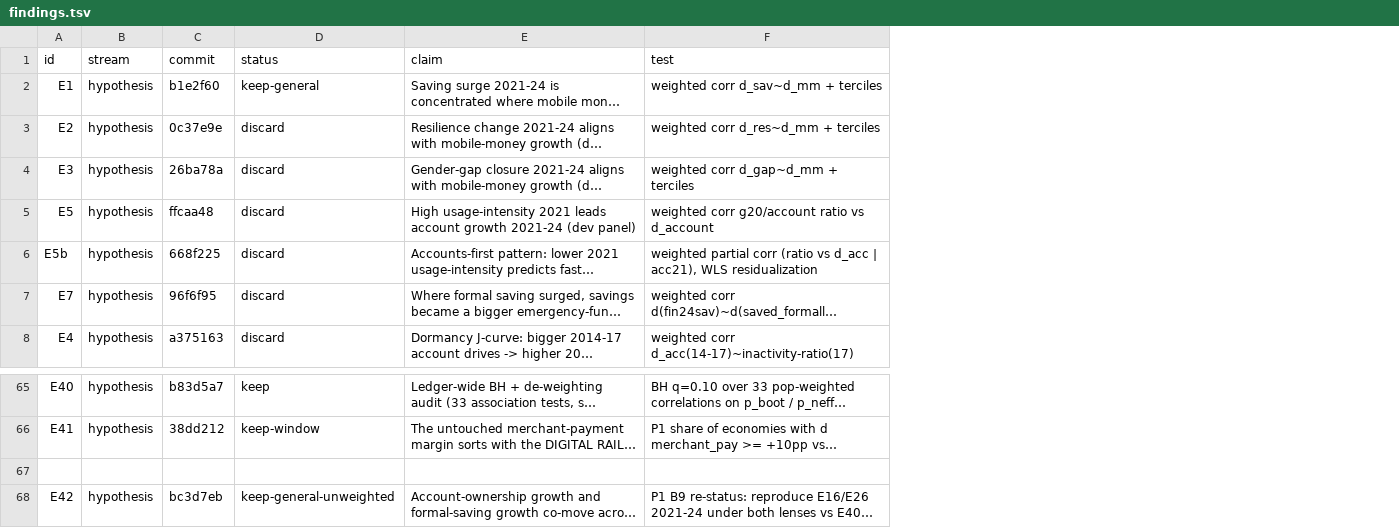
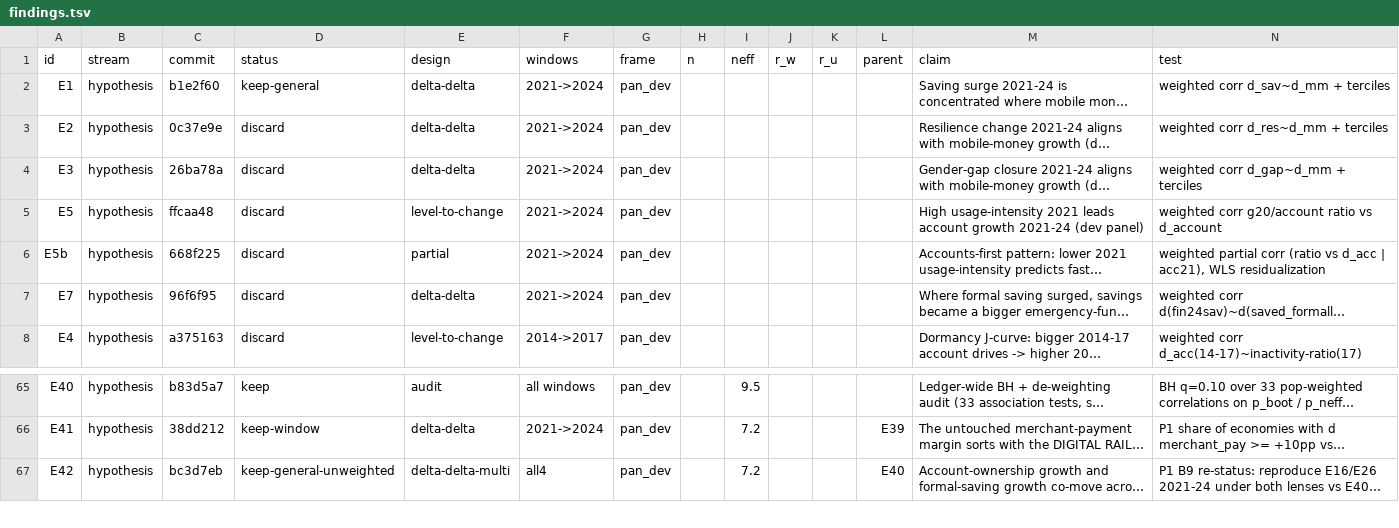
Before and after one commit to grgbkv/financial-inclusion-findex-2025, a TSV file: 05_AutoResearch/findings.tsv, drawn as a sheet; only a part is shown, gaps mark what is left out; long unchanged cells end in …; removed rows and columns are numbered as before the commit, all else as after; rows hold the shown columns only; the diff names each change by its address in the sheet, - before the commit and + after, or states it on an @@ line.

Commit message:
enforcement pass: rules B14-B19 (no single-window primary, register the sign, path before span, micro quota, distillation trigger, structured ledger), status table, make_index.py + LEDGER_INDEX.md replacing the 449KB log as the required read, findings.tsv schema migration, and a cycle shape that no longer aims two of three slots at closed programs

```diff
--- a/05_AutoResearch/findings.tsv
+++ b/05_AutoResearch/findings.tsv
+column E (design), rows 2-8: delta-delta | delta-delta | delta-delta | level-to-change | partial | delta-delta | level-to-change; rows 65-67: audit | delta-delta | delta-delta-multi
+column F (windows), rows 2-8: 2021->2024 | 2021->2024 | 2021->2024 | 2021->2024 | 2021->2024 | 2021->2024 | 2014->2017; rows 65-67: all windows | 2021->2024 | all4
+column G (frame), rows 2-8: all pan_dev; rows 65-67: all pan_dev
+column H (n), empty
+column I (neff), rows 65-67: 9.5 | 7.2 | 7.2
+column J (r_w), empty
+column K (r_u), empty
+column L (parent), rows 66-67: E39 | E40
-row 67: (empty)
```
Also changed, not shown: 5 other files.
